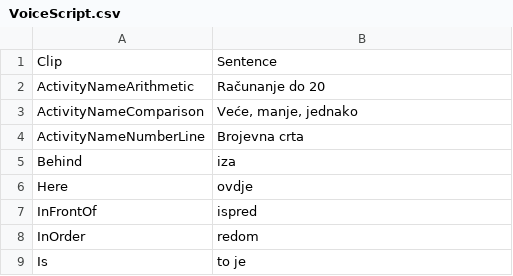
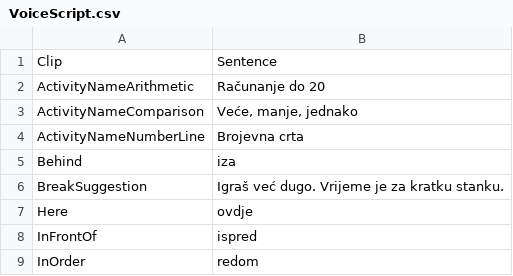
Before and after one commit to fmoric/Znalica, a CSV file: Assets/Znalica/Voice/VoiceScript.csv, drawn as a sheet; only a part is shown; the shorter side is filled out with more unchanged rows.

```diff
--- a/Assets/Znalica/Voice/VoiceScript.csv
+++ b/Assets/Znalica/Voice/VoiceScript.csv
@@ -5,2 +5,3 @@
 "Behind","iza"
+"BreakSuggestion","Igraš već dugo. Vrijeme je za kratku stanku."
 "Here","ovdje"
```
Also changed, not shown: 16 other files.
